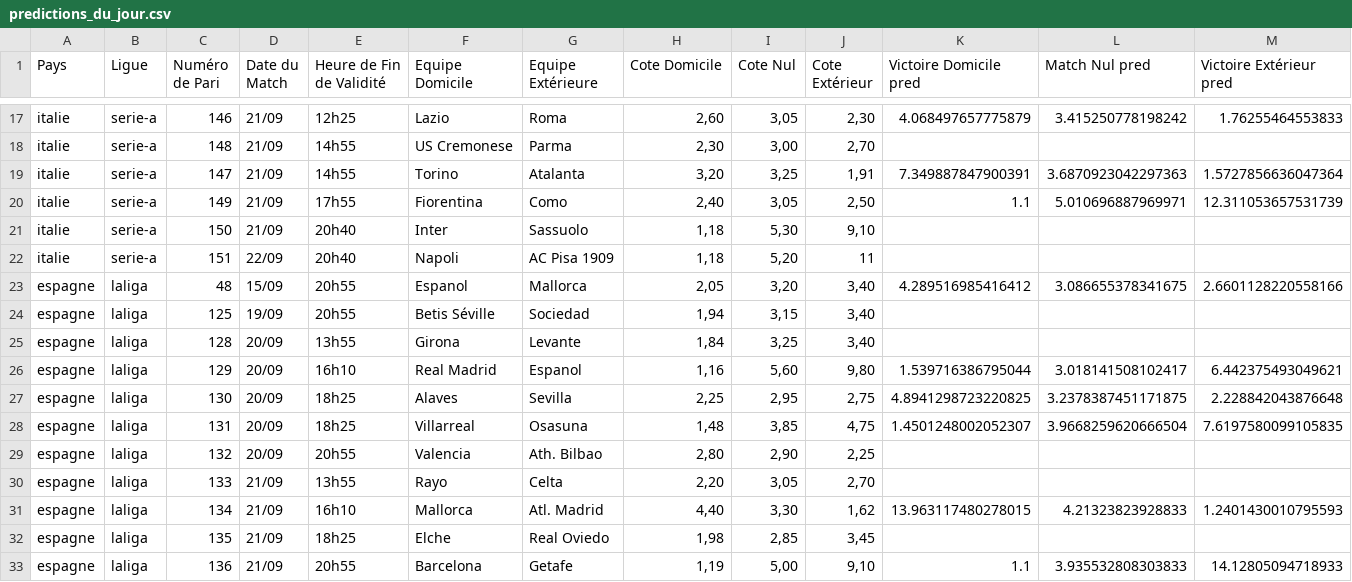
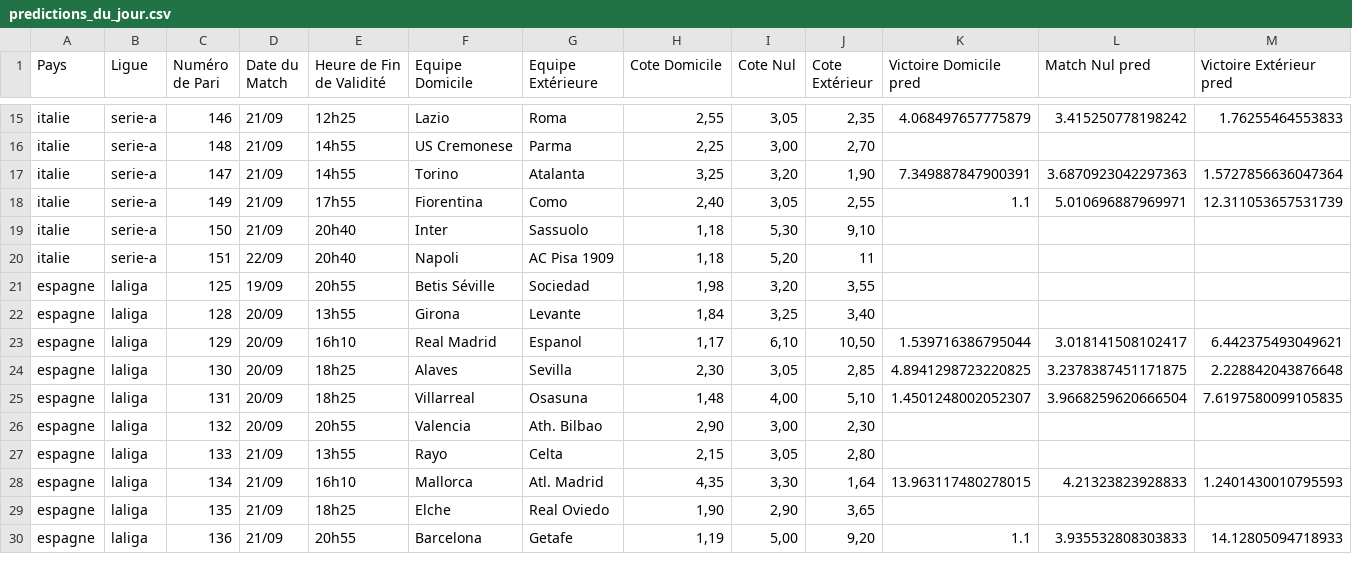
Before and after one commit to Metimer/Goalytics, a CSV file: predictions_du_jour.csv, drawn as a sheet; only a part is shown, gaps mark what is left out; removed rows and columns are numbered as before the commit, all else as after; the diff covers the shown part only; the diff names each change by its address in the sheet, - before the commit and + after, or states it on an @@ line.

```diff
--- a/predictions_du_jour.csv
+++ b/predictions_du_jour.csv
-H15 (Cote Domicile): 2,60
+H15 (Cote Domicile): 2,55
-J15 (Cote Extérieur): 2,30
+J15 (Cote Extérieur): 2,35
-H16 (Cote Domicile): 2,30
+H16 (Cote Domicile): 2,25
-H17 (Cote Domicile): 3,20
+H17 (Cote Domicile): 3,25
-I17 (Cote Nul): 3,25
+I17 (Cote Nul): 3,20
-J17 (Cote Extérieur): 1,91
+J17 (Cote Extérieur): 1,90
-J18 (Cote Extérieur): 2,50
+J18 (Cote Extérieur): 2,55
-row 23: espagne | laliga | 48 | 15/09 | 20h55 | Espanol | Mallorca | 2,05 | 3,20 | 3,40 | 4.289516985416412 | 3.086655378341675 | 2.6601128220558166
-H21 (Cote Domicile): 1,94
+H21 (Cote Domicile): 1,98
-I21 (Cote Nul): 3,15
+I21 (Cote Nul): 3,20
-J21 (Cote Extérieur): 3,40
+J21 (Cote Extérieur): 3,55
-H23 (Cote Domicile): 1,16
+H23 (Cote Domicile): 1,17
-I23 (Cote Nul): 5,60
+I23 (Cote Nul): 6,10
-J23 (Cote Extérieur): 9,80
+J23 (Cote Extérieur): 10,50
-H24 (Cote Domicile): 2,25
+H24 (Cote Domicile): 2,30
-I24 (Cote Nul): 2,95
+I24 (Cote Nul): 3,05
-J24 (Cote Extérieur): 2,75
+J24 (Cote Extérieur): 2,85
-I25 (Cote Nul): 3,85
+I25 (Cote Nul): 4,00
-J25 (Cote Extérieur): 4,75
+J25 (Cote Extérieur): 5,10
-H26 (Cote Domicile): 2,80
+H26 (Cote Domicile): 2,90
-I26 (Cote Nul): 2,90
+I26 (Cote Nul): 3,00
-J26 (Cote Extérieur): 2,25
+J26 (Cote Extérieur): 2,30
-H27 (Cote Domicile): 2,20
+H27 (Cote Domicile): 2,15
-J27 (Cote Extérieur): 2,70
+J27 (Cote Extérieur): 2,80
-H28 (Cote Domicile): 4,40
+H28 (Cote Domicile): 4,35
-J28 (Cote Extérieur): 1,62
+J28 (Cote Extérieur): 1,64
-H29 (Cote Domicile): 1,98
+H29 (Cote Domicile): 1,90
-I29 (Cote Nul): 2,85
+I29 (Cote Nul): 2,90
-J29 (Cote Extérieur): 3,45
+J29 (Cote Extérieur): 3,65
-J30 (Cote Extérieur): 9,10
+J30 (Cote Extérieur): 9,20
```
Also changed, not shown: 2 removed rows and 70 edited cells elsewhere in this file.
